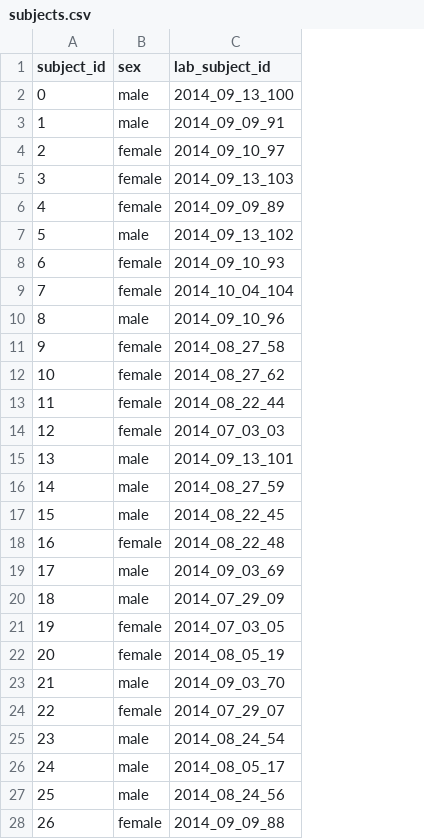
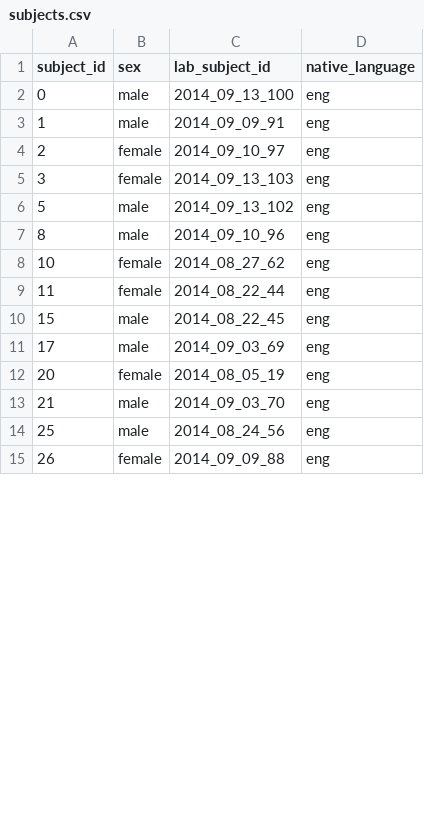
Before and after one commit to peekbank/peekbank-data-import, a CSV file: data/frank_tablet_2016/processed_data/subjects.csv, drawn as a sheet; only a part is shown; removed rows and columns are numbered as before the commit, all else as after; the diff covers the shown part only; the diff names each change by its address in the sheet, - before the commit and + after, or states it on an @@ line.

```diff
--- a/data/frank_tablet_2016/processed_data/subjects.csv
+++ b/data/frank_tablet_2016/processed_data/subjects.csv
+column D (native_language), rows 2-15: all eng
-row 6: 4 | female | 2014_09_09_89
-row 8: 6 | female | 2014_09_10_93
-row 9: 7 | female | 2014_10_04_104
-row 11: 9 | female | 2014_08_27_58
-row 14: 12 | female | 2014_07_03_03
-row 15: 13 | male | 2014_09_13_101
-row 16: 14 | male | 2014_08_27_59
-row 18: 16 | female | 2014_08_22_48
-row 20: 18 | male | 2014_07_29_09
-row 21: 19 | female | 2014_07_03_05
-row 24: 22 | female | 2014_07_29_07
-row 25: 23 | male | 2014_08_24_54
-row 26: 24 | male | 2014_08_05_17
```
Also changed, not shown: 28 removed rows elsewhere in this file, data/frank_tablet_2016/processed_data/administrations.csv, data/frank_tablet_2016/processed_data/stimuli.csv, 1 other file.
